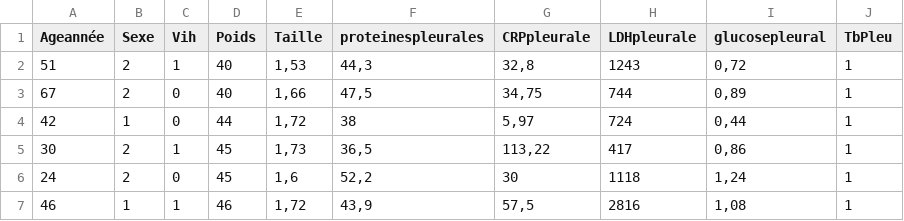
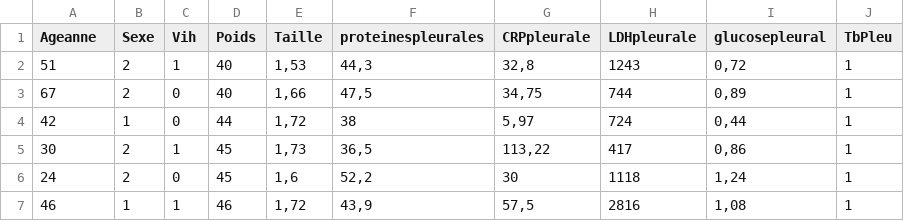
Before and after one commit to pefura/IFPERA, a CSV file: base_pleuresie.csv, drawn as a sheet; only a part is shown; the diff names each change by its address in the sheet, - before the commit and + after, or states it on an @@ line.

Commit message:
Update base_pleuresie.csv

```diff
--- a/base_pleuresie.csv
+++ b/base_pleuresie.csv
-A1: Ageannée
+A1: Ageanne
```
